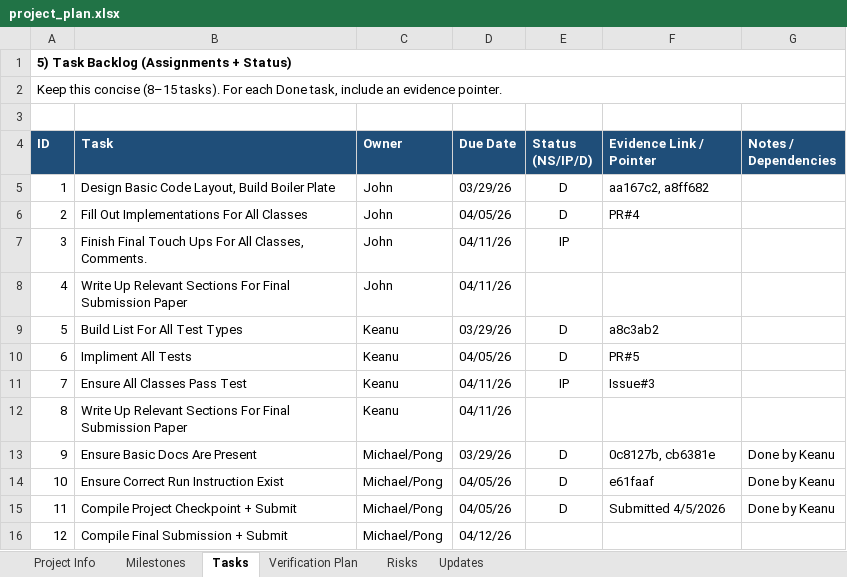
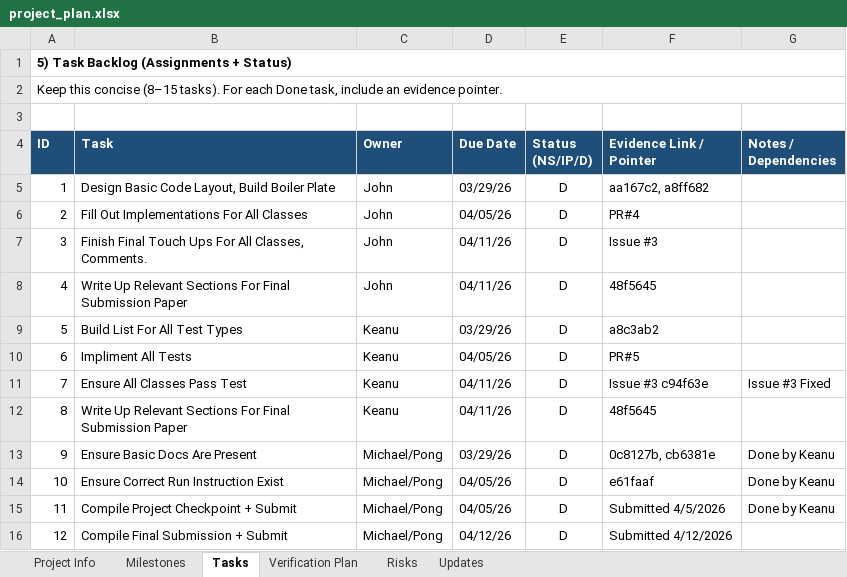
Before and after one commit to jmack02-ui/Programming_Project_3, an Excel workbook: docs/project_plan.xlsx, sheet Tasks, drawn as a sheet; values as stored, in another font and other column widths than the file's, no borders; the diff names each change by its address in the sheet, - before the commit and + after, or states it on an @@ line.

```diff
--- a/docs/project_plan.xlsx (sheet Tasks)
+++ b/docs/project_plan.xlsx (sheet Tasks)
-E7 (Status (NS/IP/D)): IP
+E7 (Status (NS/IP/D)): D
-F7 (Evidence Link / Pointer): (empty)
+F7 (Evidence Link / Pointer): Issue #3
-E8 (Status (NS/IP/D)): (empty)
+E8 (Status (NS/IP/D)): D
-F8 (Evidence Link / Pointer): (empty)
+F8 (Evidence Link / Pointer): 48f5645
-E11 (Status (NS/IP/D)): IP
+E11 (Status (NS/IP/D)): D
-F11 (Evidence Link / Pointer): Issue#3
+F11 (Evidence Link / Pointer): Issue #3 c94f63e
-G11 (Notes / Dependencies): (empty)
+G11 (Notes / Dependencies): Issue #3 Fixed
-E12 (Status (NS/IP/D)): (empty)
+E12 (Status (NS/IP/D)): D
-F12 (Evidence Link / Pointer): (empty)
+F12 (Evidence Link / Pointer): 48f5645
-E16 (Status (NS/IP/D)): (empty)
+E16 (Status (NS/IP/D)): D
-F16 (Evidence Link / Pointer): (empty)
+F16 (Evidence Link / Pointer): Submitted 4/12/2026
```
Also changed, not shown: sheet Milestones, sheet Updates, sheet Verification Plan.
